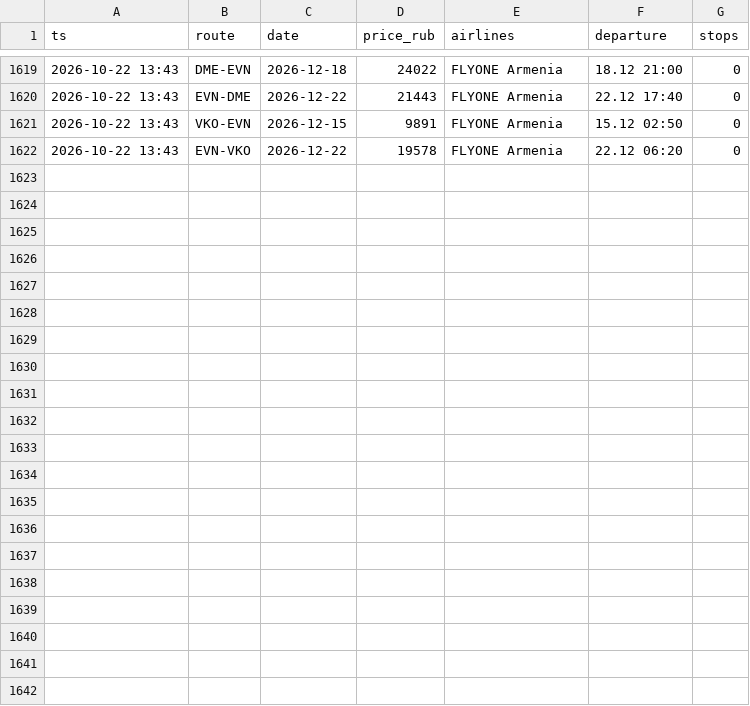
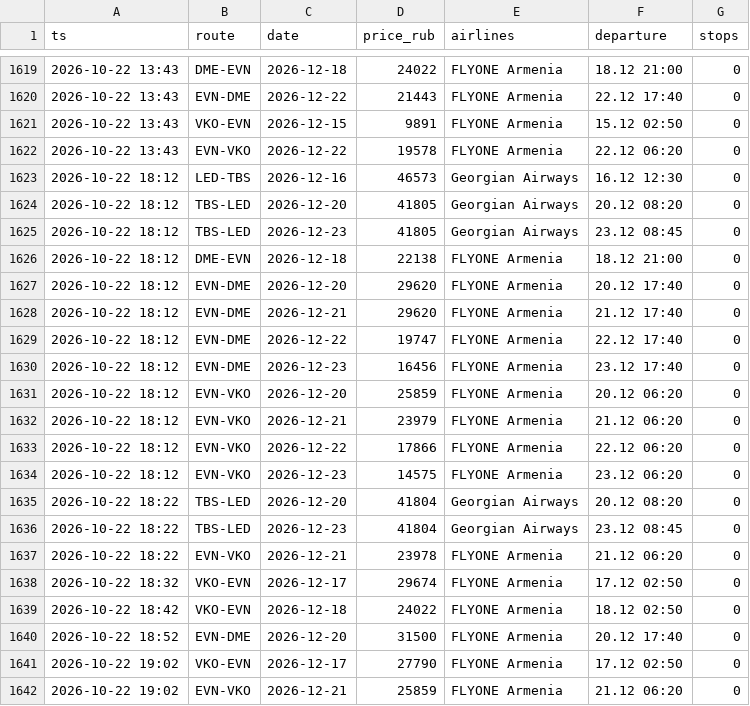
Before and after one commit to robinso1/flight-watch, a CSV file: data/prices.csv, drawn as a sheet; only a part is shown, gaps mark what is left out.

Commit message:
prices

```diff
--- a/data/prices.csv
+++ b/data/prices.csv
@@ -1622 +1622,21 @@ ts,route,date,price_rub,airlines,departure,stops
 2026-10-22 13:43,EVN-VKO,2026-12-22,19578,FLYONE Armenia,22.12 06:20,0
+2026-10-22 18:12,LED-TBS,2026-12-16,46573,Georgian Airways,16.12 12:30,0
+2026-10-22 18:12,TBS-LED,2026-12-20,41805,Georgian Airways,20.12 08:20,0
+2026-10-22 18:12,TBS-LED,2026-12-23,41805,Georgian Airways,23.12 08:45,0
+2026-10-22 18:12,DME-EVN,2026-12-18,22138,FLYONE Armenia,18.12 21:00,0
+2026-10-22 18:12,EVN-DME,2026-12-20,29620,FLYONE Armenia,20.12 17:40,0
+2026-10-22 18:12,EVN-DME,2026-12-21,29620,FLYONE Armenia,21.12 17:40,0
+2026-10-22 18:12,EVN-DME,2026-12-22,19747,FLYONE Armenia,22.12 17:40,0
+2026-10-22 18:12,EVN-DME,2026-12-23,16456,FLYONE Armenia,23.12 17:40,0
+2026-10-22 18:12,EVN-VKO,2026-12-20,25859,FLYONE Armenia,20.12 06:20,0
+2026-10-22 18:12,EVN-VKO,2026-12-21,23979,FLYONE Armenia,21.12 06:20,0
+2026-10-22 18:12,EVN-VKO,2026-12-22,17866,FLYONE Armenia,22.12 06:20,0
+2026-10-22 18:12,EVN-VKO,2026-12-23,14575,FLYONE Armenia,23.12 06:20,0
+2026-10-22 18:22,TBS-LED,2026-12-20,41804,Georgian Airways,20.12 08:20,0
+2026-10-22 18:22,TBS-LED,2026-12-23,41804,Georgian Airways,23.12 08:45,0
+2026-10-22 18:22,EVN-VKO,2026-12-21,23978,FLYONE Armenia,21.12 06:20,0
+2026-10-22 18:32,VKO-EVN,2026-12-17,29674,FLYONE Armenia,17.12 02:50,0
+2026-10-22 18:42,VKO-EVN,2026-12-18,24022,FLYONE Armenia,18.12 02:50,0
+2026-10-22 18:52,EVN-DME,2026-12-20,31500,FLYONE Armenia,20.12 17:40,0
+2026-10-22 19:02,VKO-EVN,2026-12-17,27790,FLYONE Armenia,17.12 02:50,0
+2026-10-22 19:02,EVN-VKO,2026-12-21,25859,FLYONE Armenia,21.12 06:20,0
```
Also changed, not shown: 1 other file.
